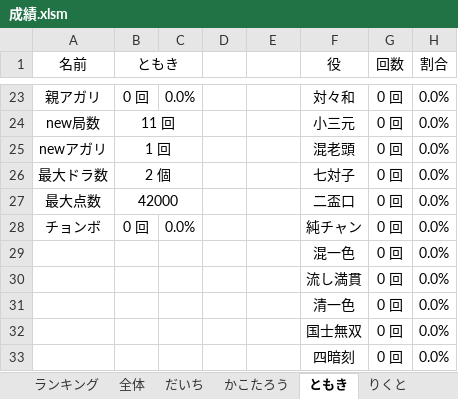
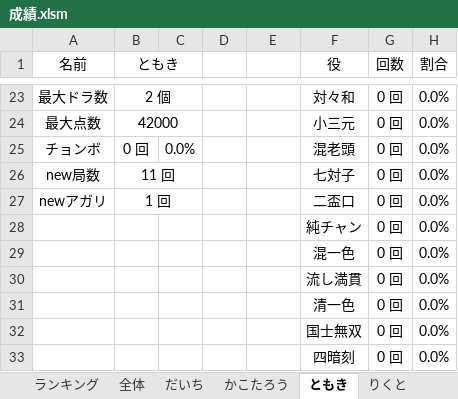
Before and after one commit to daicho/mahjong, an Excel workbook: 三人麻雀/成績.xlsm, sheet ともき, drawn as a sheet; only a part is shown, gaps mark what is left out; values as stored, in another font and other column widths than the file's, no borders; charts and pictures not drawn; removed rows and columns are numbered as before the commit, all else as after; the diff covers the shown part only; the diff names each change by its address in the sheet, - before the commit and + after, or states it on an @@ line.

```diff
--- a/三人麻雀/成績.xlsm (sheet ともき)
+++ b/三人麻雀/成績.xlsm (sheet ともき)
-A23 (名前): 親アガリ
+A23 (名前): 最大ドラ数
-B23 (ともき): 0 回
+B23 (ともき): 2 個
+B23:C23 merged
-C23: 0.0%
+C23: (empty)
-A24 (名前): new局数
+A24 (名前): 最大点数
-B24 (ともき): 11 回
+B24 (ともき): 42000
-A25 (名前): newアガリ
+A25 (名前): チョンボ
-B25 (ともき): 1 回
+B25 (ともき): 0 回
-B25:C25 merged
-C25: (empty)
+C25: 0.0%
-A26 (名前): 最大ドラ数
+A26 (名前): new局数
-B26 (ともき): 2 個
+B26 (ともき): 11 回
-A27 (名前): 最大点数
+A27 (名前): newアガリ
-B27 (ともき): 42000
+B27 (ともき): 1 回
-A28 (名前): チョンボ
+A28 (名前): (empty)
-B28 (ともき): 0 回
+B28 (ともき): (empty)
-C28: 0.0%
+C28: (empty)
```
Also changed, not shown: 1 added row, 1 removed row and 30 edited cells elsewhere in this sheet, sheet ランキング, sheet がくと, sheet あさひ, sheet かこたろう, sheet やがさき, sheet まっつん, 7 more sheets, formulas that keep their value, charts or pictures, 三人麻雀/対局/2019-02-06.xlsm, 42 other files.
